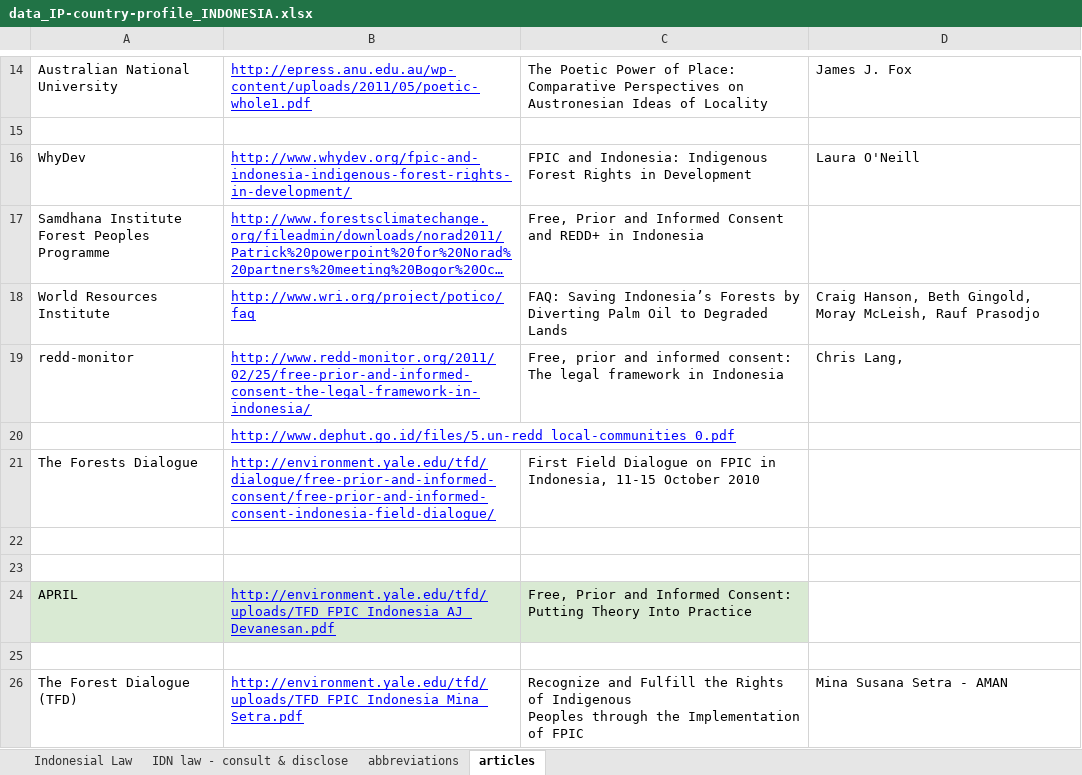
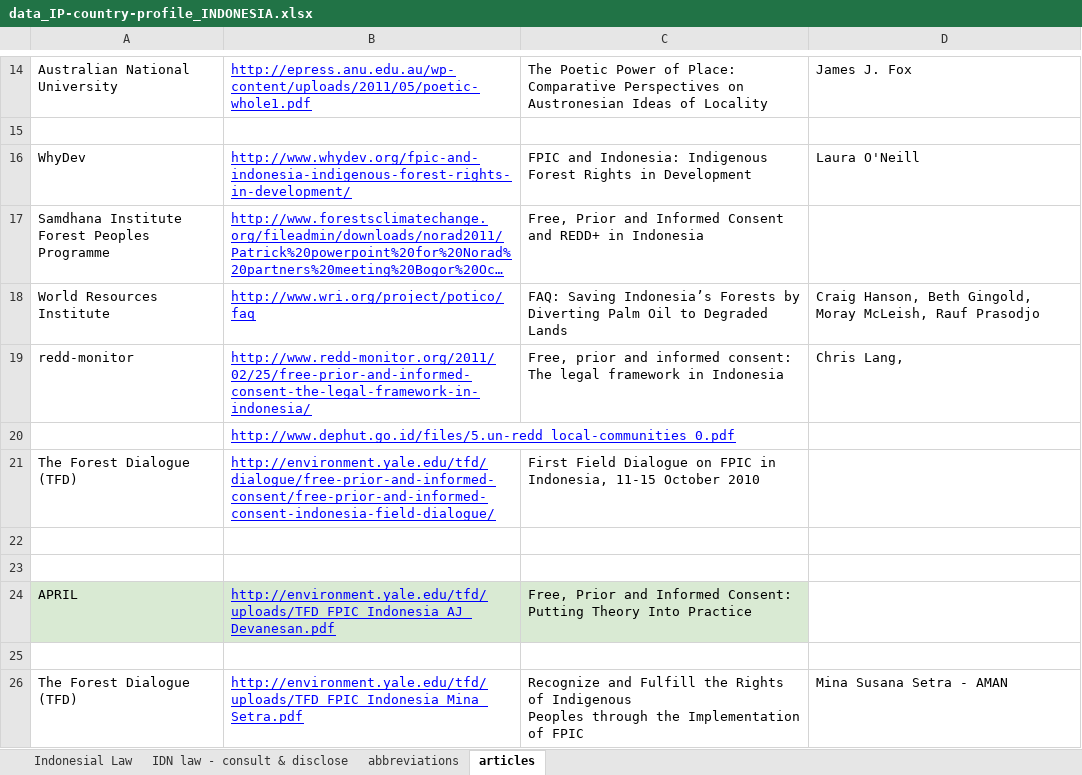
Before and after one commit to aaronkyle/social-development, an Excel workbook: data/subset_indigenous-peoples/data_IP-country-profile_INDONESIA.xlsx, sheet articles, drawn as a sheet; only a part is shown, gaps mark what is left out; long unchanged cells end in …; values as stored, in another font and other column widths than the file's, no borders; the diff names each change by its address in the sheet, - before the commit and + after, or states it on an @@ line.

```diff
--- a/data/subset_indigenous-peoples/data_IP-country-profile_INDONESIA.xlsx (sheet articles)
+++ b/data/subset_indigenous-peoples/data_IP-country-profile_INDONESIA.xlsx (sheet articles)
-A21: The Forests Dialogue
+A21: The Forest Dialogue (TFD)
```
Also changed, not shown: sheet IDN law - consult & disclose, 5 other files.
